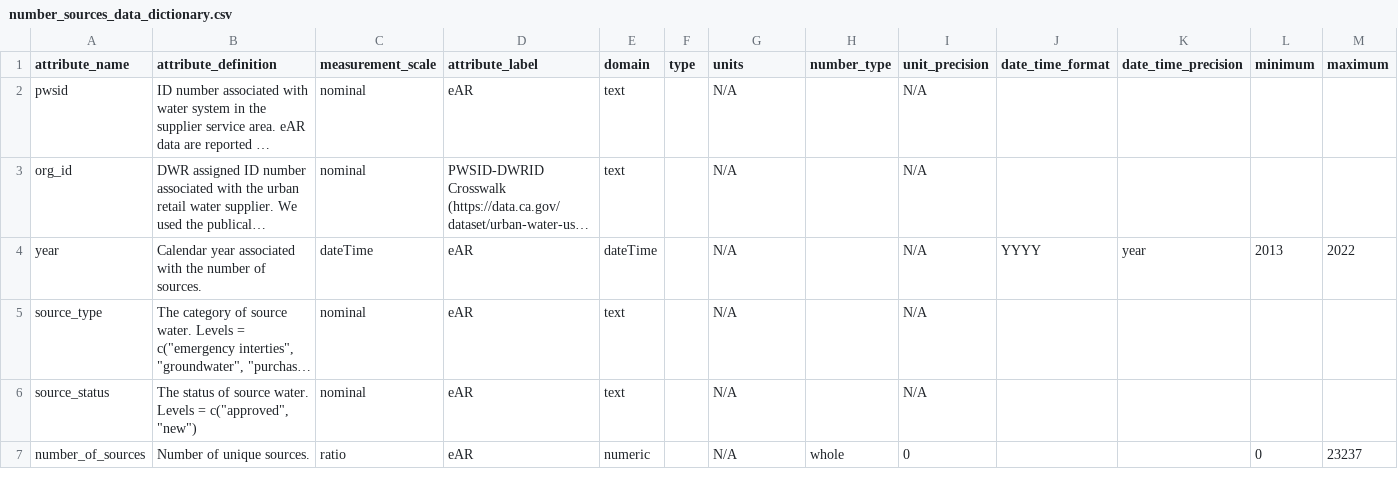
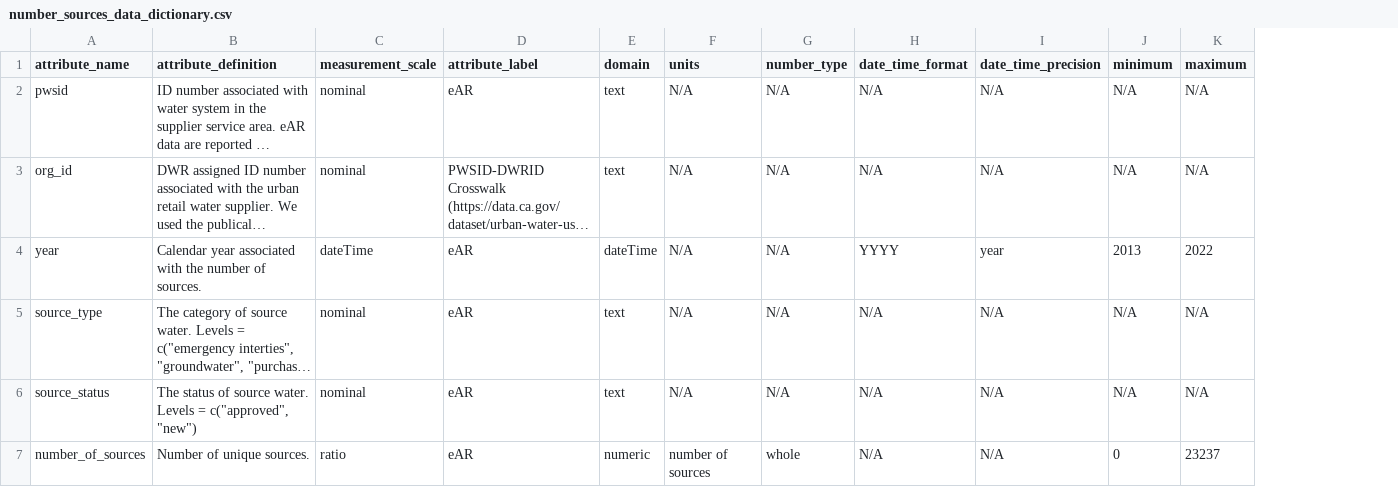
Before and after one commit to FlowWest/urban-water-drought-data, a CSV file: metadata/number_sources_data_dictionary.csv, drawn as a sheet; long unchanged cells end in …; removed rows and columns are numbered as before the commit, all else as after; the diff names each change by its address in the sheet, - before the commit and + after, or states it on an @@ line.

```diff
--- a/metadata/number_sources_data_dictionary.csv
+++ b/metadata/number_sources_data_dictionary.csv
-column F (type), empty
-column I (unit_precision), rows 2-7: N/A | N/A | N/A | N/A | N/A | 0
-G2:G6 (number_type): (empty)
+G2:G6 (number_type): N/A
-H2:H3 (date_time_format): (empty)
+H2:H3 (date_time_format): N/A
-I2:I3 (date_time_precision): (empty)
+I2:I3 (date_time_precision): N/A
-J2:J3 (minimum): (empty)
+J2:J3 (minimum): N/A
-K2:K3 (maximum): (empty)
+K2:K3 (maximum): N/A
-H5:H7 (date_time_format): (empty)
+H5:H7 (date_time_format): N/A
-I5:I7 (date_time_precision): (empty)
+I5:I7 (date_time_precision): N/A
-J5:J6 (minimum): (empty)
+J5:J6 (minimum): N/A
-K5:K6 (maximum): (empty)
+K5:K6 (maximum): N/A
-F7 (units): N/A
+F7 (units): number of sources
```
Also changed, not shown: metadata/five_year_outlook_data_dictionary.csv, metadata/source_name_data_dictionary.csv.
